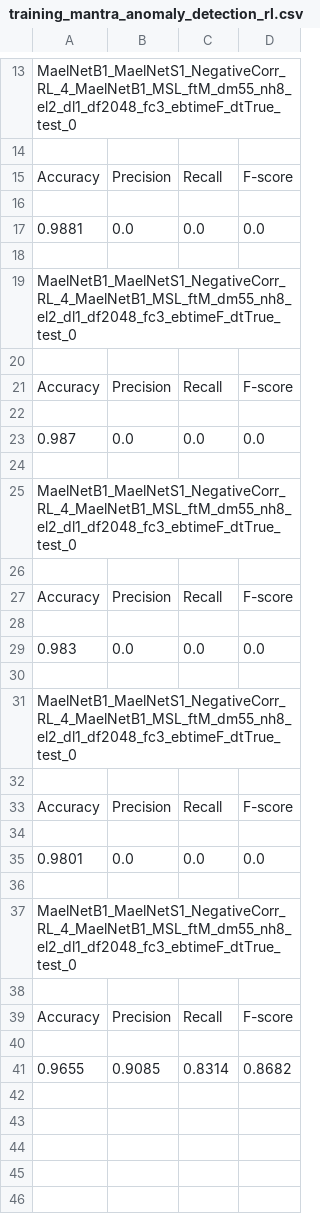
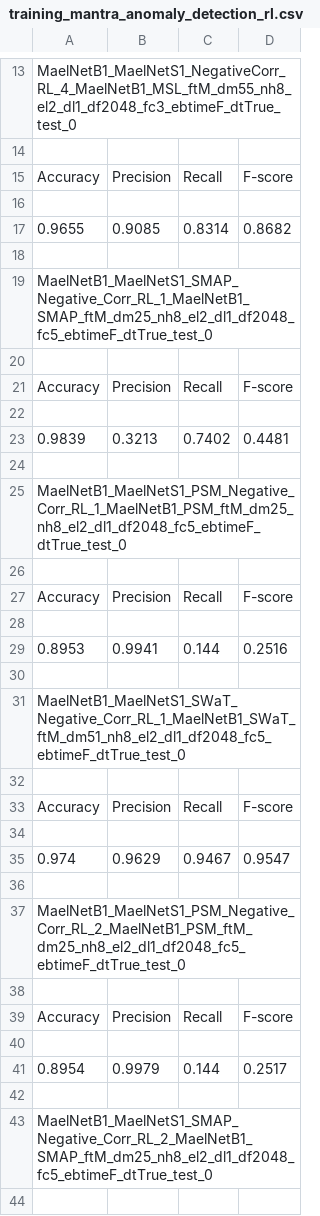
Before and after one commit to mail2418/Mael-TA, a CSV file: training_mantra_anomaly_detection_rl.csv, drawn as a sheet; only a part is shown, gaps mark what is left out; the diff covers the shown part only.

```diff
--- a/training_mantra_anomaly_detection_rl.csv
+++ b/training_mantra_anomaly_detection_rl.csv
@@ -16,5 +16,5 @@ Accuracy,Precision,Recall,F-score
 
-0.9881,0.0,0.0,0.0
+0.9655,0.9085,0.8314,0.8682
 
-MaelNetB1_MaelNetS1_NegativeCorr_RL_4_MaelNetB1_MSL_ftM_dm55_nh8_el2_dl1_df2048_fc3_ebtimeF_dtTrue_test_0
+MaelNetB1_MaelNetS1_SMAP_Negative_Corr_RL_1_MaelNetB1_SMAP_ftM_dm25_nh8_el2_dl1_df2048_fc5_ebtimeF_dtTrue_test_0
 
@@ -22,5 +22,5 @@ Accuracy,Precision,Recall,F-score
 
-0.987,0.0,0.0,0.0
+0.9839,0.3213,0.7402,0.4481
 
-MaelNetB1_MaelNetS1_NegativeCorr_RL_4_MaelNetB1_MSL_ftM_dm55_nh8_el2_dl1_df2048_fc3_ebtimeF_dtTrue_test_0
+MaelNetB1_MaelNetS1_PSM_Negative_Corr_RL_1_MaelNetB1_PSM_ftM_dm25_nh8_el2_dl1_df2048_fc5_ebtimeF_dtTrue_test_0
 
@@ -28,5 +28,5 @@ Accuracy,Precision,Recall,F-score
 
-0.983,0.0,0.0,0.0
+0.8953,0.9941,0.144,0.2516
 
-MaelNetB1_MaelNetS1_NegativeCorr_RL_4_MaelNetB1_MSL_ftM_dm55_nh8_el2_dl1_df2048_fc3_ebtimeF_dtTrue_test_0
+MaelNetB1_MaelNetS1_SWaT_Negative_Corr_RL_1_MaelNetB1_SWaT_ftM_dm51_nh8_el2_dl1_df2048_fc5_ebtimeF_dtTrue_test_0
 
@@ -34,5 +34,5 @@ Accuracy,Precision,Recall,F-score
 
-0.9801,0.0,0.0,0.0
+0.974,0.9629,0.9467,0.9547
 
-MaelNetB1_MaelNetS1_NegativeCorr_RL_4_MaelNetB1_MSL_ftM_dm55_nh8_el2_dl1_df2048_fc3_ebtimeF_dtTrue_test_0
+MaelNetB1_MaelNetS1_PSM_Negative_Corr_RL_2_MaelNetB1_PSM_ftM_dm25_nh8_el2_dl1_df2048_fc5_ebtimeF_dtTrue_test_0
 
@@ -40,2 +40,5 @@ Accuracy,Precision,Recall,F-score
 
-0.9655,0.9085,0.8314,0.8682
+0.8954,0.9979,0.144,0.2517
+
+MaelNetB1_MaelNetS1_SMAP_Negative_Corr_RL_2_MaelNetB1_SMAP_ftM_dm25_nh8_el2_dl1_df2048_fc5_ebtimeF_dtTrue_test_0
+
```
Also changed, not shown: 15 added rows elsewhere in this file, training_mantra_anomaly_detection.csv, 15 other files.
